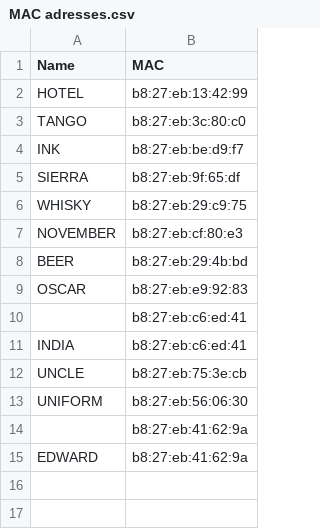
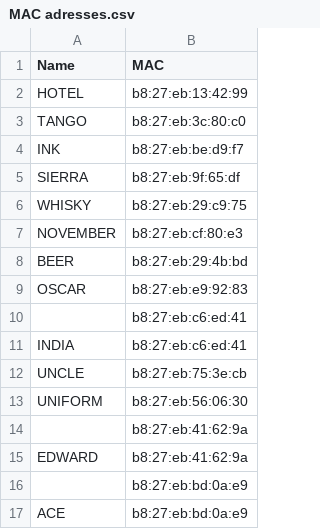
Before and after one commit to bvn-architecture/FootballPi, a CSV file: MAC adresses.csv, drawn as a sheet.

Commit message:
ACE

```diff
--- a/MAC adresses.csv
+++ b/MAC adresses.csv
@@ -15 +15,3 @@ UNIFORM,b8:27:eb:56:06:30
 EDWARD,b8:27:eb:41:62:9a
+,b8:27:eb:bd:0a:e9
+ACE,b8:27:eb:bd:0a:e9
```
